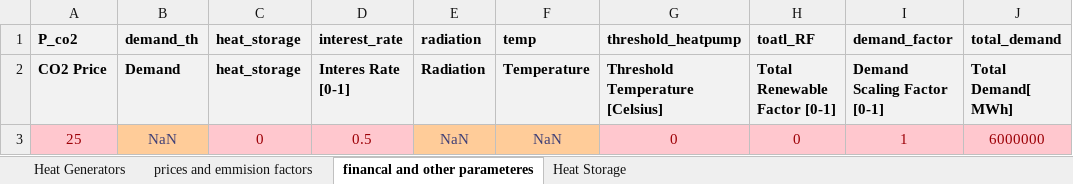
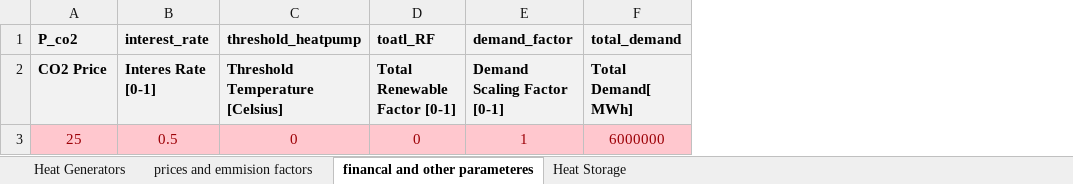
Before and after one commit to tuw-eeg/hotmapsDispatch, an Excel workbook: app/modules/common/AD/F16_input/DH_technology_cost.xlsx, sheet financal and other parameteres, drawn as a sheet; values as stored, in another font and other column widths than the file's, no borders; the diff names each change by its address in the sheet, - before the commit and + after, or states it on an @@ line.

```diff
--- a/app/modules/common/AD/F16_input/DH_technology_cost.xlsx (sheet financal and other parameteres)
+++ b/app/modules/common/AD/F16_input/DH_technology_cost.xlsx (sheet financal and other parameteres)
-column B (demand_th), rows 2-3: Demand | NaN
-column C (heat_storage), rows 2-3: heat_storage | 0
-column E (radiation), rows 2-3: Radiation | NaN
-column F (temp), rows 2-3: Temperature | NaN
```
Also changed, not shown: app/modules/common/FEAT/F16/download_input.xlsx, app/modules/common/FEAT/F16/input.xlsx, 2 other files.
